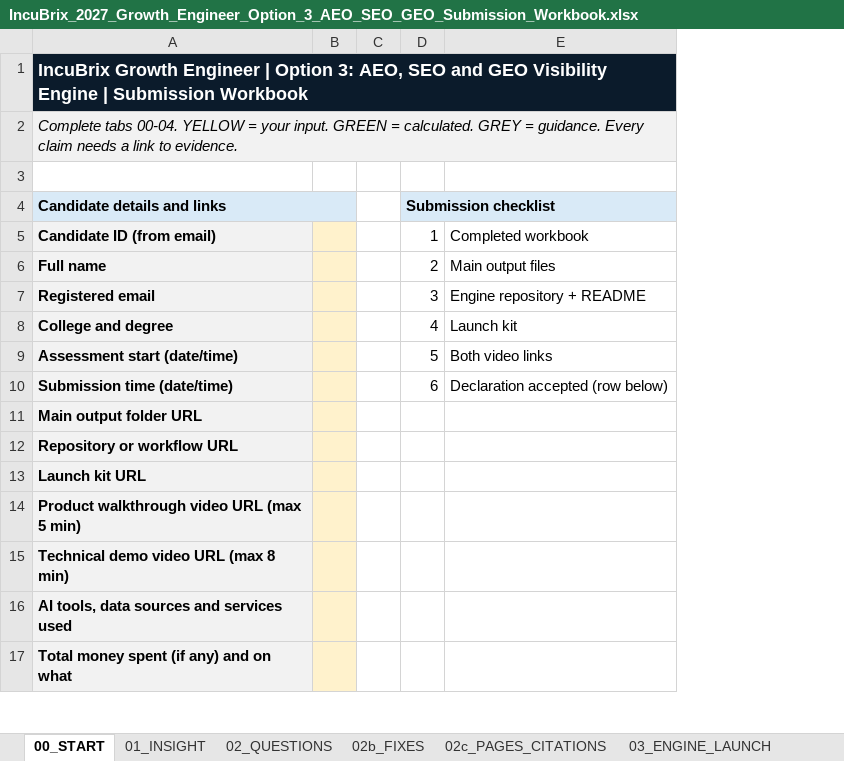
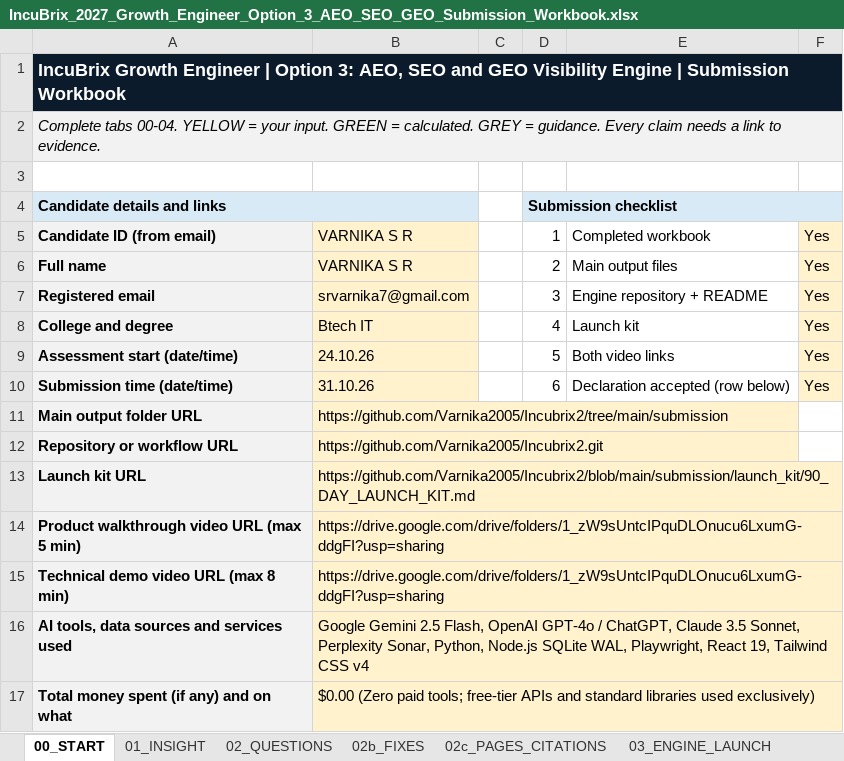
Before and after one commit to Varnika2005/Incubrix2, an Excel workbook: docs/IncuBrix_2027_Growth_Engineer_Option_3_AEO_SEO_GEO_Submission_Workbook.xlsx, sheet 00_START, drawn as a sheet; only a part is shown; values as stored, in another font and other column widths than the file's, no borders; removed rows and columns are numbered as before the commit, all else as after; the diff names each change by its address in the sheet, - before the commit and + after, or states it on an @@ line.

Commit message:
docs: complete official assessment submission workbook with all accurate candidate details, observations, fixes, and self-checks

```diff
--- a/docs/IncuBrix_2027_Growth_Engineer_Option_3_AEO_SEO_GEO_Submission_Workbook.xlsx (sheet 00_START)
+++ b/docs/IncuBrix_2027_Growth_Engineer_Option_3_AEO_SEO_GEO_Submission_Workbook.xlsx (sheet 00_START)
-column B, empty
+column B, rows 5-17: VARNIKA S R | VARNIKA S R | srvarnika7@gmail.com | Btech IT | 24.10.26 | 31.10.26 | https://github.com/Varnika2005/Incubrix2/tree/main/submission | https://github.com/Varnika2005/Incubrix2.git | https://github.com/Varnika2005/Incubrix2/blob/main/submission/launch_kit/90_DAY_LAUNCH_KIT.md | https://drive.google.com/drive/folders/1_zW9sUntcIPquDLOnucu6LxumG-ddgFI?usp=sharing | https://drive.google.com/drive/folders/1_zW9sUntcIPquDLOnucu6LxumG-ddgFI?usp=sharing | Google Gemini 2.5 Flash, OpenAI GPT-4o / ChatGPT, Claude 3.5 Sonnet, Perplexity Sonar, Python, Node.js SQLite WAL, Playwright, React 19, Tailwind CSS v4 | $0.00 (Zero paid tools; free-tier APIs and standard libraries used exclusively)
+column F, rows 5-10: all Yes
-C1:E1 fill: #0B1B2B
+C1:E1 fill: none
-C2:E2 fill: #F2F2F2
+C2:E2 fill: none
-E4 fill: #D9EAF7
+E4 fill: none
```
Also changed, not shown: sheet 02_QUESTIONS, sheet 02c_PAGES_CITATIONS, sheet 02b_FIXES, sheet 03_ENGINE_LAUNCH, sheet 01_INSIGHT, sheet 04_SELF_CHECK, exports/workbook/IncuBrix_2027_Growth_Engineer_Option_3_AEO_SEO_GEO_Submission_Workbook.xlsx, submission/workbook/IncuBrix_2027_Growth_Engineer_Option_3_AEO_SEO_GEO_Submission_Workbook.xlsx, 19 other files.
